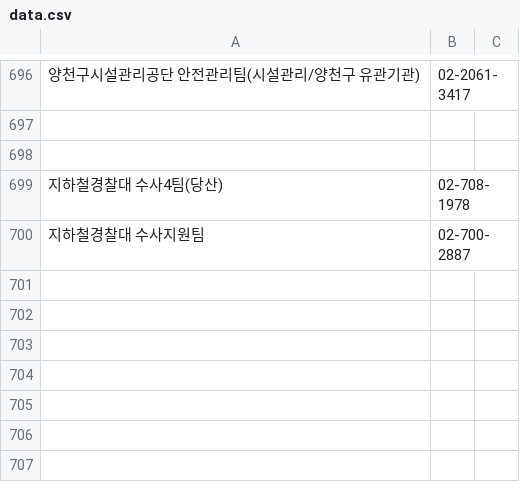
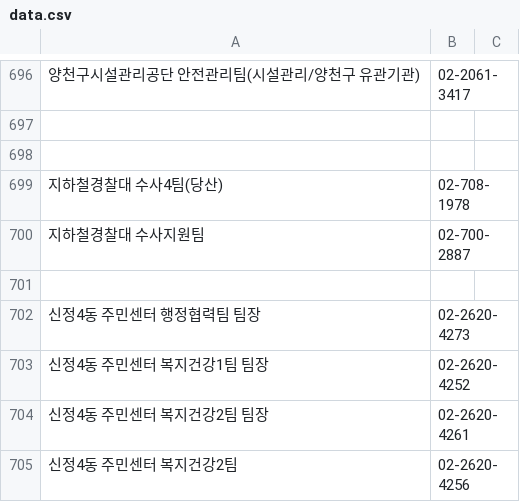
Before and after one commit to bandit1397/phonebook_callable, a CSV file: data.csv, drawn as a sheet; only a part is shown, gaps mark what is left out; the diff names each change by its address in the sheet, - before the commit and + after, or states it on an @@ line.

Commit message:
Update data.csv

```diff
--- a/data.csv
+++ b/data.csv
+row 701: (empty)
+row 702: 신정4동 주민센터 행정협력팀 팀장 | 02-2620-4273
+row 703: 신정4동 주민센터 복지건강1팀 팀장 | 02-2620-4252
+row 704: 신정4동 주민센터 복지건강2팀 팀장 | 02-2620-4261
+row 705: 신정4동 주민센터 복지건강2팀 | 02-2620-4256
```
